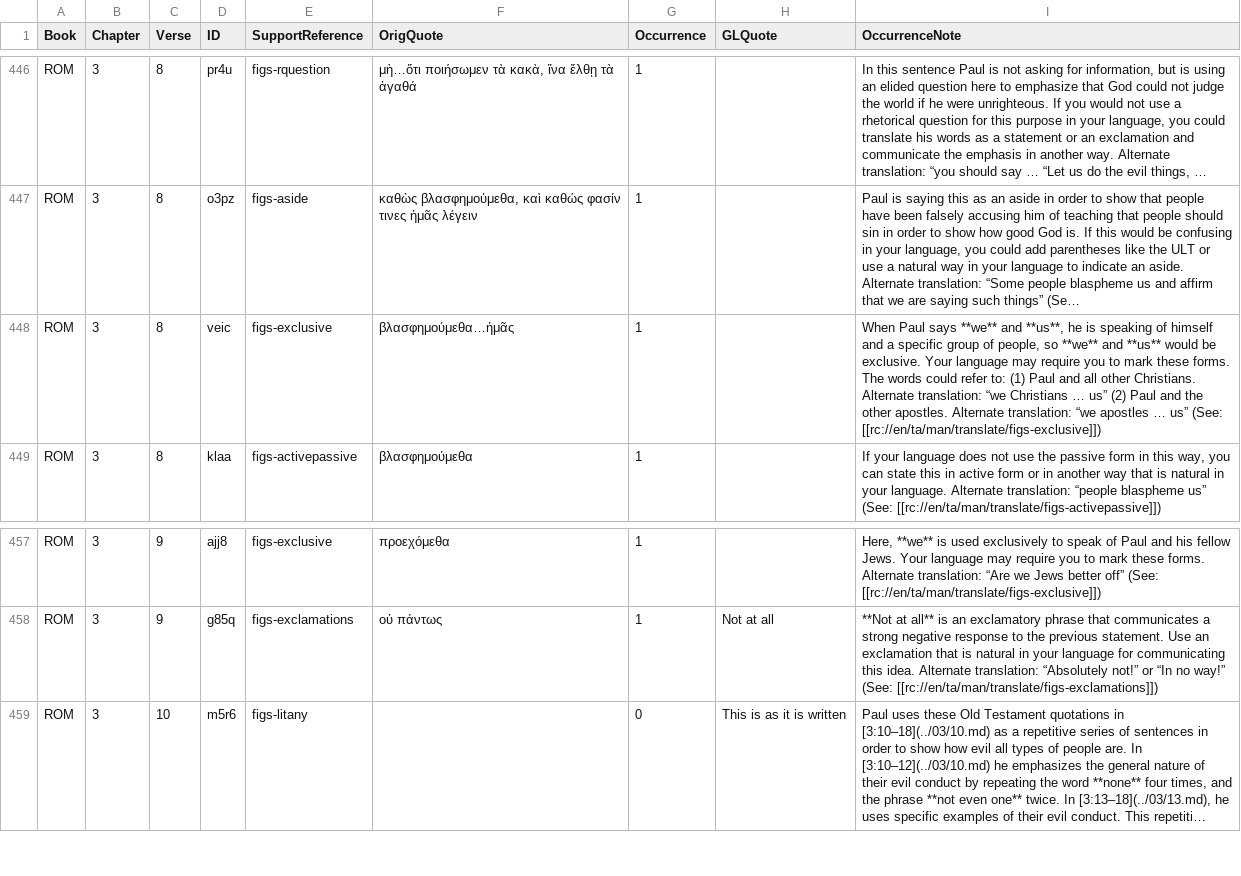
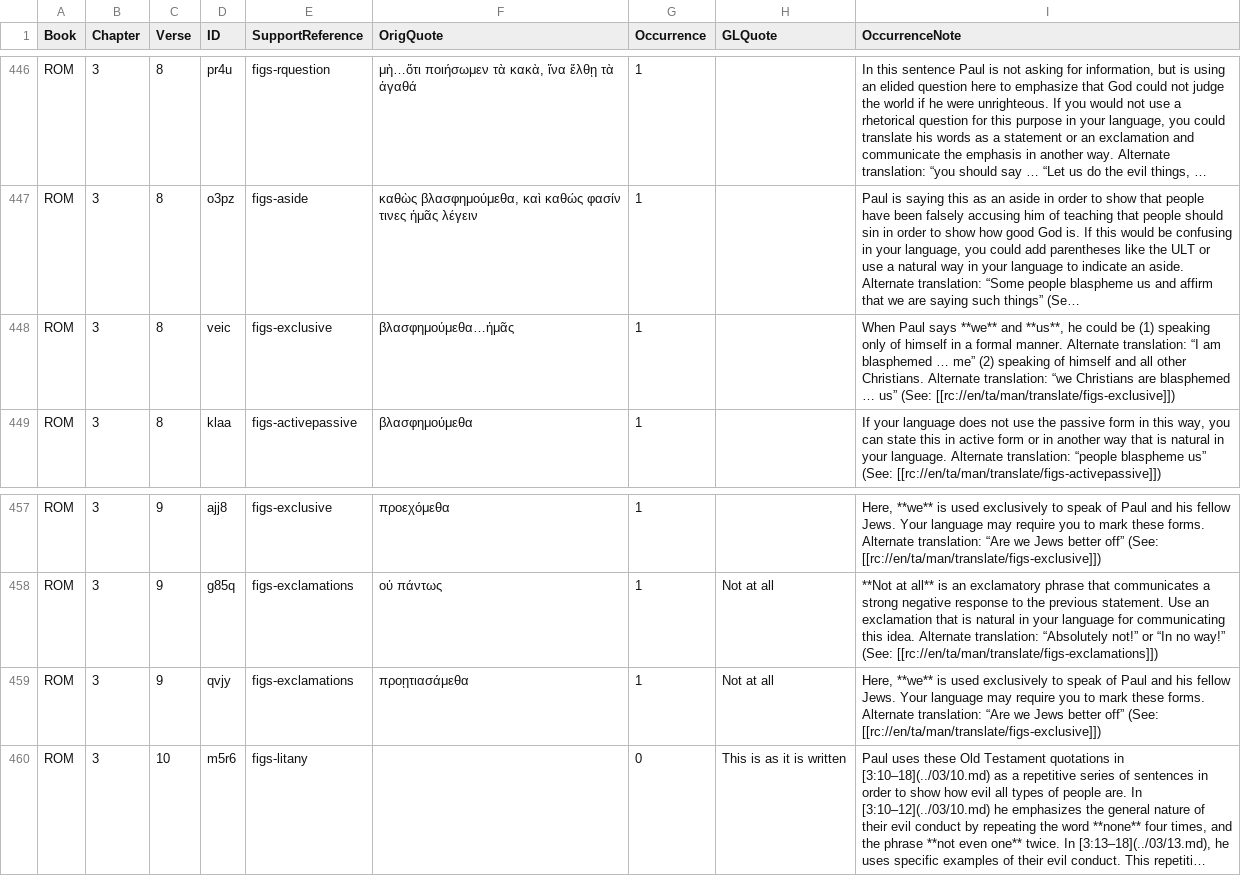
Before and after one commit to richmahn/en_tn, a TSV file: en_tn_46-ROM.tsv, drawn as a sheet; only a part is shown, gaps mark what is left out; long unchanged cells end in …; the diff names each change by its address in the sheet, - before the commit and + after, or states it on an @@ line.

Commit message:
Edit 'en_tn_46-ROM.tsv' using 'tc-create-app'

```diff
--- a/en_tn_46-ROM.tsv
+++ b/en_tn_46-ROM.tsv
-I448 (OccurrenceNote): …**us**, he is speaking of himself and a specific group of people, so **we** and **us** would be exclusive. Your language may require you to mark these forms. The words could refer to: (1) Paul and all other Christians. Alternate translation: “we Christians … us” (2) Paul and the other apostles. Alternate translation: “we apostles … us”…
+I448 (OccurrenceNote): …**us**, he could be (1) speaking only of himself in a formal manner. Alternate translation: “I am blasphemed … me” (2) speaking of himself and all other Christians. Alternate translation: “we Christians are blasphemed … us”…
+row 459: ROM | 3 | 9 | qvjy | figs-exclamations | προῃτιασάμεθα | 1 | Not at all | Here, **we** is used exclusively to speak of Paul and his fellow Jews. Your language may require you to mark these forms. Alternate translation: “Are we Jews better off” (See: [[rc://en/ta/man/translate/figs-exclusive]])
```
